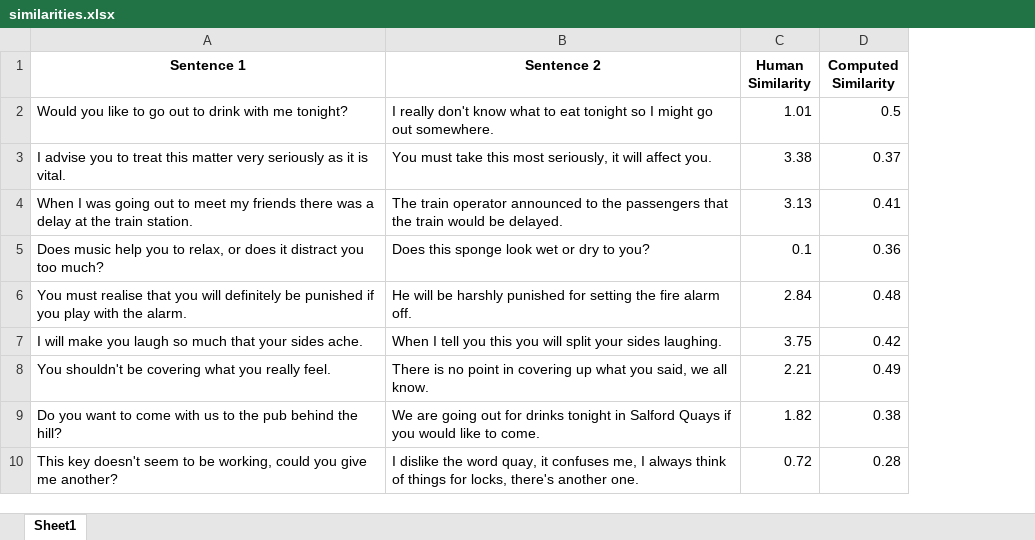
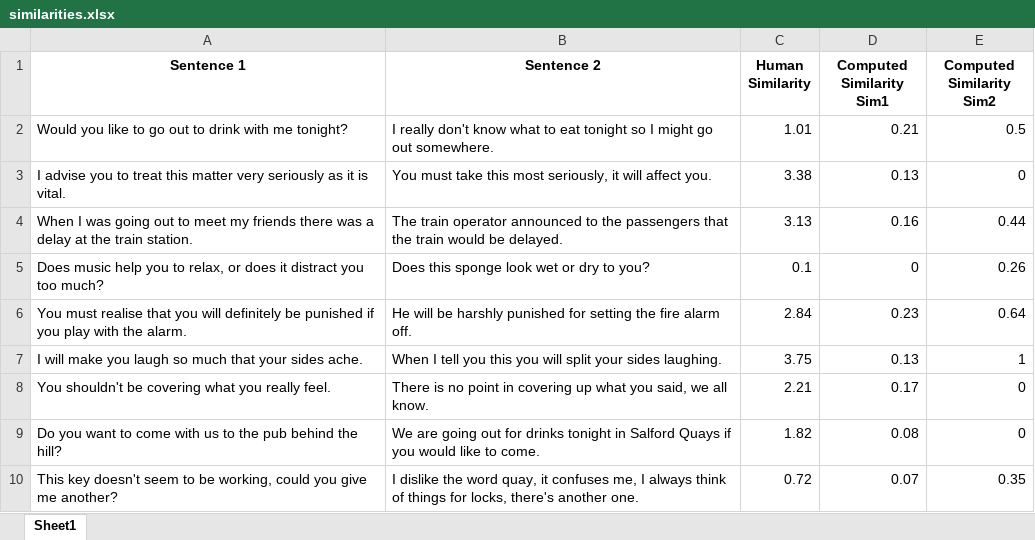
Before and after one commit to petraeerikinharju/NLP, an Excel workbook: similarities.xlsx, sheet Sheet1, drawn as a sheet; only a part is shown; values as stored, in another font and other column widths than the file's, no borders; removed rows and columns are numbered as before the commit, all else as after; the diff names each change by its address in the sheet, - before the commit and + after, or states it on an @@ line.

Commit message:
Add files via upload

```diff
--- a/similarities.xlsx (sheet Sheet1)
+++ b/similarities.xlsx (sheet Sheet1)
-column D (Computed Similarity), rows 2-10: 0.5 | 0.37 | 0.41 | 0.36 | 0.48 | 0.42 | 0.49 | 0.38 | 0.28
+column D (Computed Similarity Sim1), rows 2-10: 0.21 | 0.13 | 0.16 | 0 | 0.23 | 0.13 | 0.17 | 0.08 | 0.07
+column E (Computed Similarity Sim2), rows 2-10: 0.5 | 0 | 0.44 | 0.26 | 0.64 | 1 | 0 | 0 | 0.35
```
